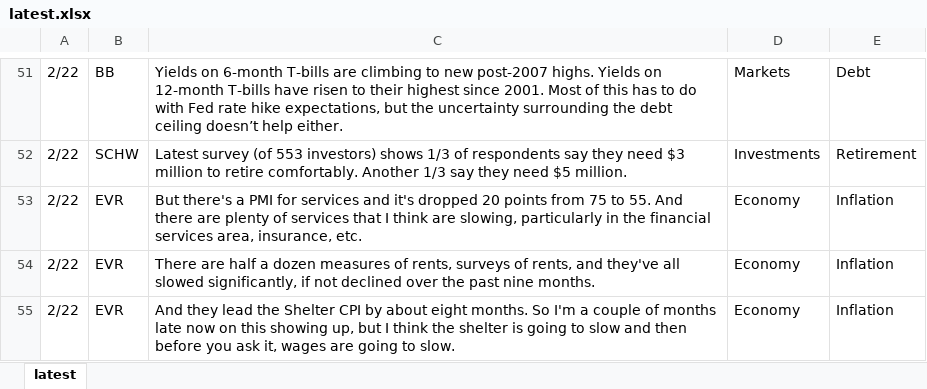
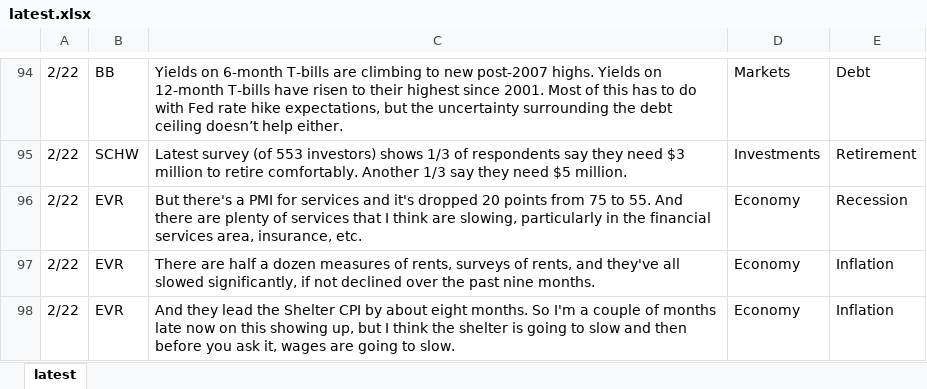
Before and after one commit to kidaner/streambase, an Excel workbook: latest.xlsx, sheet latest, drawn as a sheet; only a part is shown, gaps mark what is left out; values as stored, in another font and other column widths than the file's, no borders; addresses are those after the commit; the diff covers the shown part only; the diff names each change by its address in the sheet, - before the commit and + after, or states it on an @@ line.

```diff
--- a/latest.xlsx (sheet latest)
+++ b/latest.xlsx (sheet latest)
-E96: Inflation
+E96: Recession
```
Also changed, not shown: 43 added rows elsewhere in this sheet, 1 other file.
